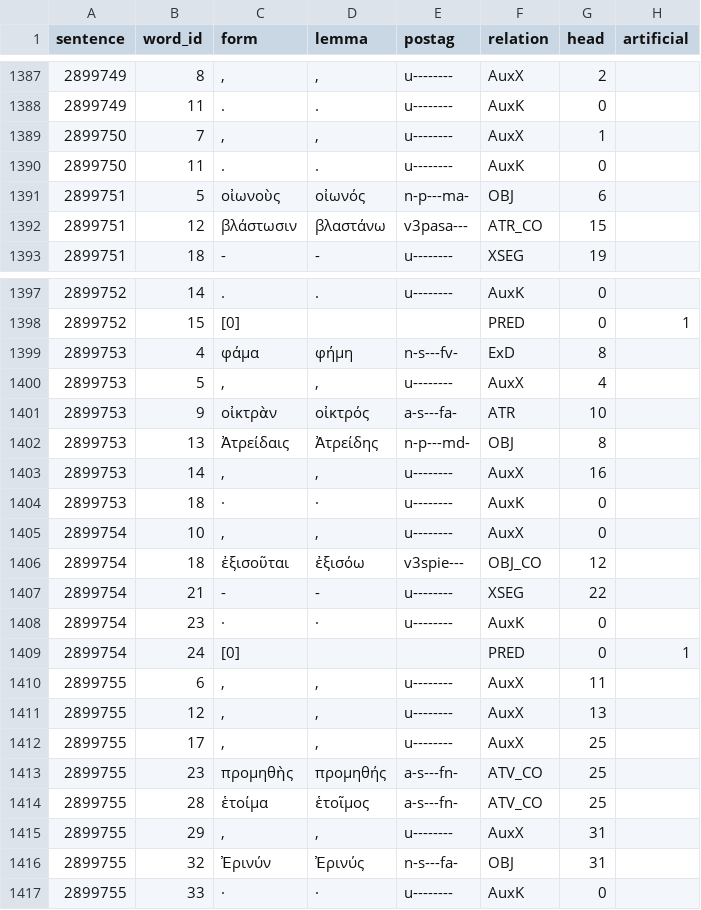
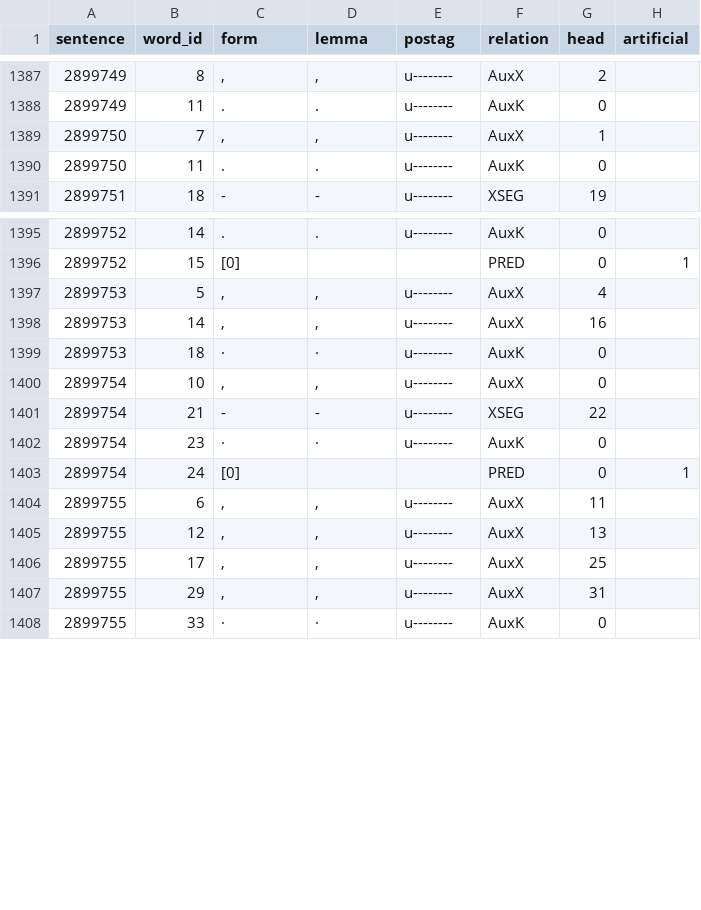
Before and after one commit to polemistes/anagnosis, a TSV file: texts/electra/syntax-nodes.tsv, drawn as a sheet; only a part is shown, gaps mark what is left out.

```diff
--- a/texts/electra/syntax-nodes.tsv
+++ b/texts/electra/syntax-nodes.tsv
@@ -1390,4 +1390,2 @@ sentence	word_id	form	lemma	postag	relation	head	artificial
 2899750	11	.	.	u--------	AuxK	0	
-2899751	5	οἰωνοὺς	οἰωνός	n-p---ma-	OBJ	6	
-2899751	12	βλάστωσιν	βλαστάνω	v3pasa---	ATR_CO	15	
 2899751	18	-	-	u--------	XSEG	19	
@@ -1398,6 +1396,3 @@ sentence	word_id	form	lemma	postag	relation	head	artificial
 2899752	15	[0]			PRED	0	1
-2899753	4	φάμα	φήμη	n-s---fv-	ExD	8	
 2899753	5	,	,	u--------	AuxX	4	
-2899753	9	οἰκτρὰν	οἰκτρός	a-s---fa-	ATR	10	
-2899753	13	Ἀτρείδαις	Ἀτρείδης	n-p---md-	OBJ	8	
 2899753	14	,	,	u--------	AuxX	16	
@@ -1405,3 +1400,2 @@ sentence	word_id	form	lemma	postag	relation	head	artificial
 2899754	10	,	,	u--------	AuxX	0	
-2899754	18	ἐξισοῦται	ἐξισόω	v3spie---	OBJ_CO	12	
 2899754	21	-	-	u--------	XSEG	22	
@@ -1412,6 +1406,3 @@ sentence	word_id	form	lemma	postag	relation	head	artificial
 2899755	17	,	,	u--------	AuxX	25	
-2899755	23	προμηθὴς	προμηθής	a-s---fn-	ATV_CO	25	
-2899755	28	ἑτοίμα	ἑτοῖμος	a-s---fn-	ATV_CO	25	
 2899755	29	,	,	u--------	AuxX	31	
-2899755	32	Ἐρινύν	Ἐρινύς	n-s---fa-	OBJ	31	
 2899755	33	·	·	u--------	AuxK	0	
```
Also changed, not shown: texts/ajax/tokens.tsv, texts/electra/tokens.tsv, 11 other files.
